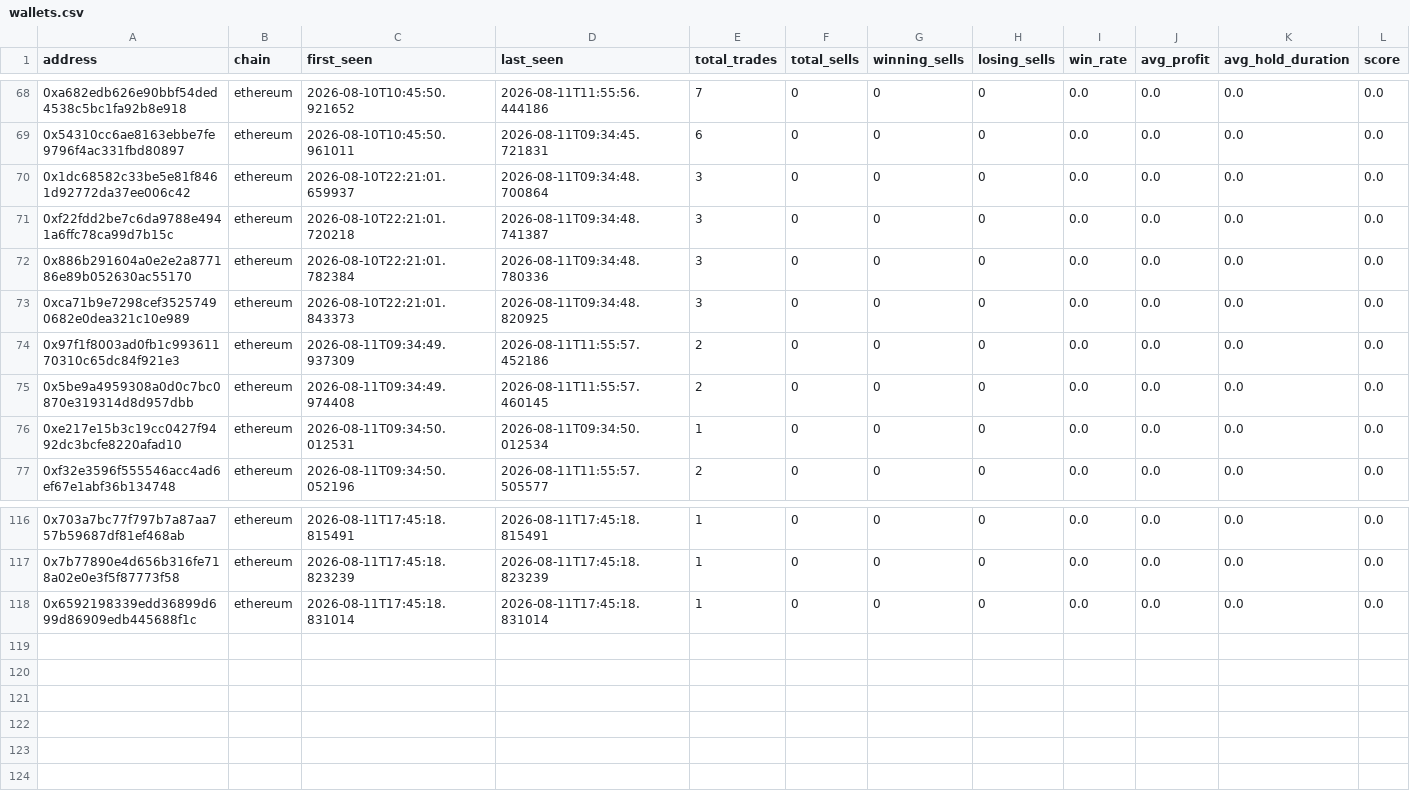
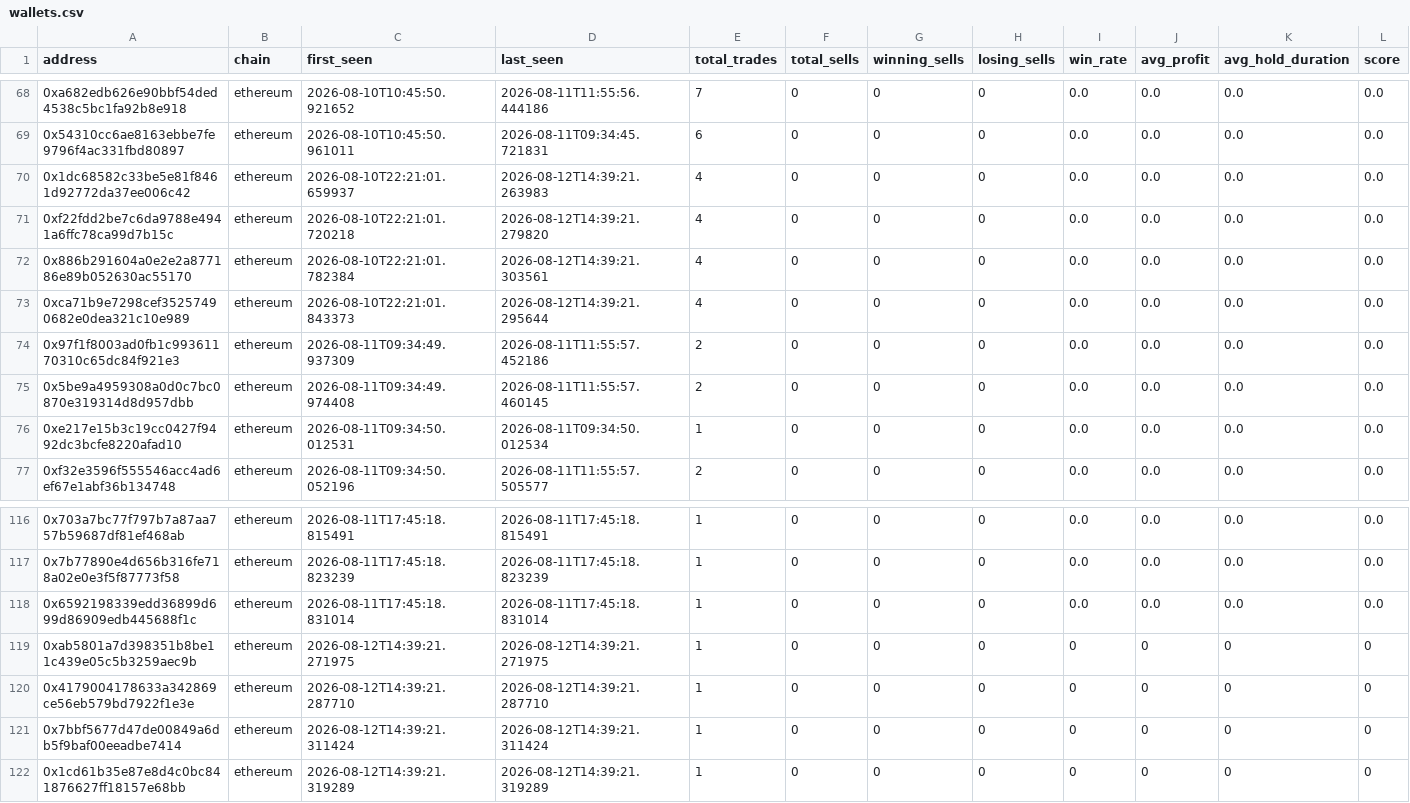
Before and after one commit to khosroabadi-m/Smart-Whale-Tracker, a CSV file: data/wallets.csv, drawn as a sheet; only a part is shown, gaps mark what is left out; rows hold the shown columns only; the diff names each change by its address in the sheet, - before the commit and + after, or states it on an @@ line.

```diff
--- a/data/wallets.csv
+++ b/data/wallets.csv
-D70 (last_seen): 2026-08-11T09:34:48.700864
+D70 (last_seen): 2026-08-12T14:39:21.263983
-E70:E73 (total_trades): 3
+E70:E73 (total_trades): 4
-D71 (last_seen): 2026-08-11T09:34:48.741387
+D71 (last_seen): 2026-08-12T14:39:21.279820
-D72 (last_seen): 2026-08-11T09:34:48.780336
+D72 (last_seen): 2026-08-12T14:39:21.303561
-D73 (last_seen): 2026-08-11T09:34:48.820925
+D73 (last_seen): 2026-08-12T14:39:21.295644
+row 119: 0xab5801a7d398351b8be11c439e05c5b3259aec9b | ethereum | 2026-08-12T14:39:21.271975 | 2026-08-12T14:39:21.271975 | 1 | 0 | 0 | 0 | 0 | 0 | 0 | 0
+row 120: 0x4179004178633a342869ce56eb579bd7922f1e3e | ethereum | 2026-08-12T14:39:21.287710 | 2026-08-12T14:39:21.287710 | 1 | 0 | 0 | 0 | 0 | 0 | 0 | 0
+row 121: 0x7bbf5677d47de00849a6db5f9baf00eeadbe7414 | ethereum | 2026-08-12T14:39:21.311424 | 2026-08-12T14:39:21.311424 | 1 | 0 | 0 | 0 | 0 | 0 | 0 | 0
+row 122: 0x1cd61b35e87e8d4c0bc841876627ff18157e68bb | ethereum | 2026-08-12T14:39:21.319289 | 2026-08-12T14:39:21.319289 | 1 | 0 | 0 | 0 | 0 | 0 | 0 | 0
```
Also changed, not shown: data/trades.csv.
